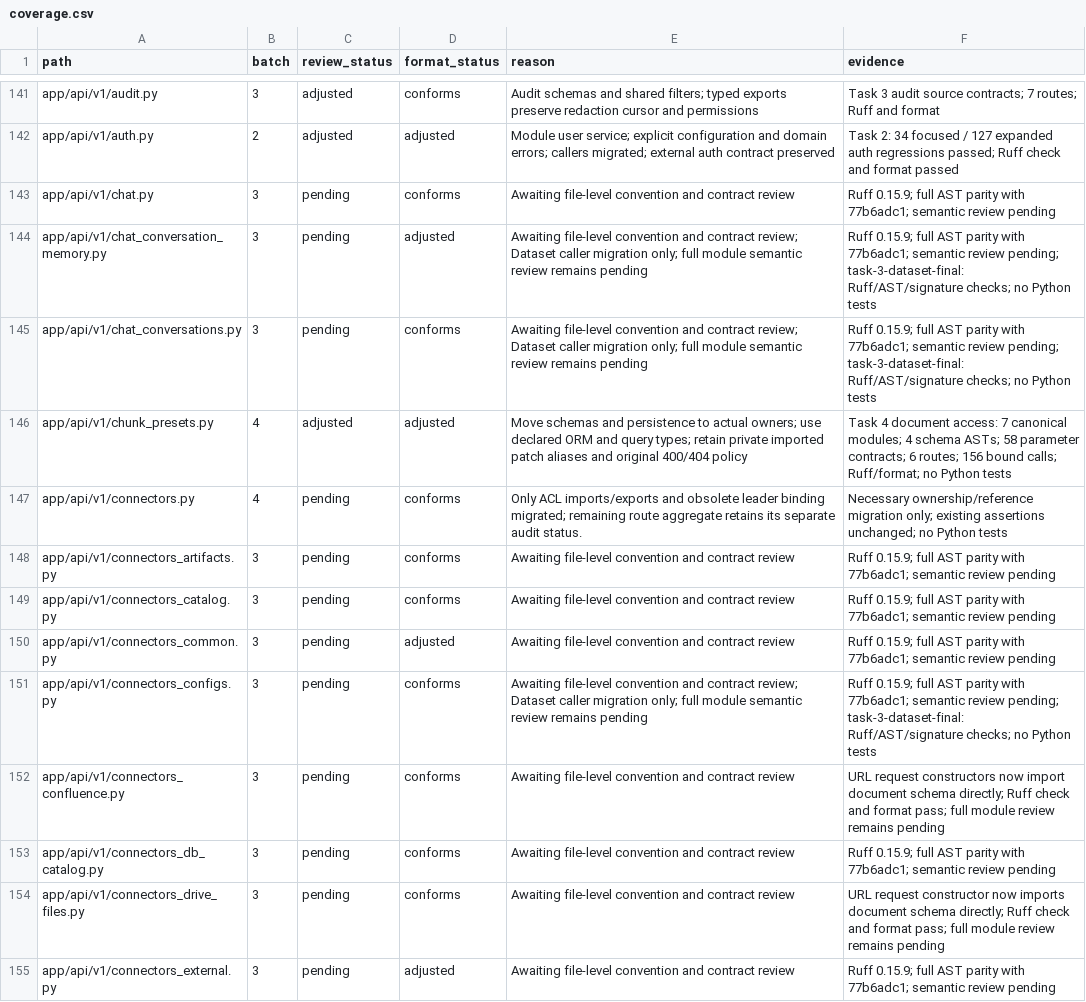
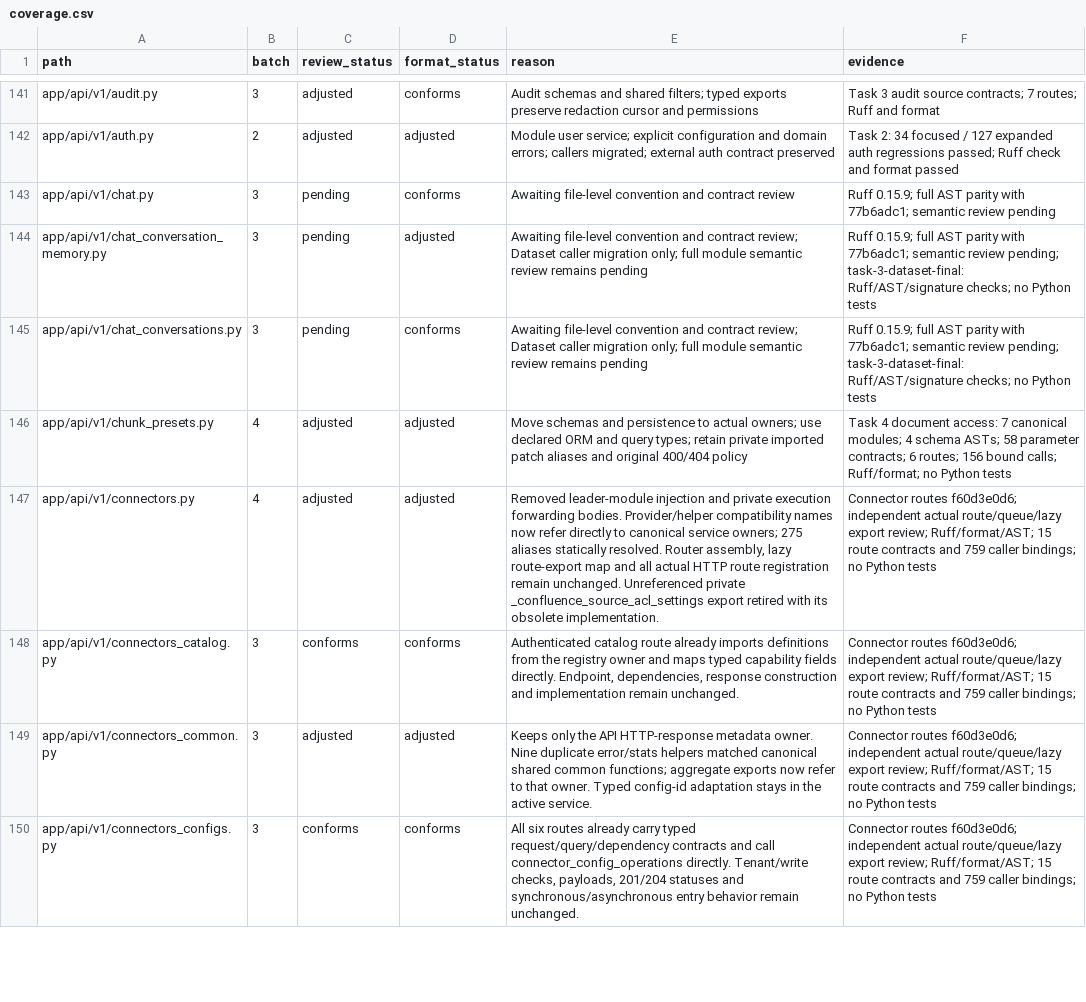
Before and after one commit to skygazer42/MimirQ, a CSV file: docs/maintenance/style-unification/coverage.csv, drawn as a sheet; only a part is shown, gaps mark what is left out; the diff covers the shown part only.

Commit message:
refactor(connectors): retire duplicate API provider implementations

```diff
--- a/docs/maintenance/style-unification/coverage.csv
+++ b/docs/maintenance/style-unification/coverage.csv
@@ -146,10 +146,5 @@ app/api/v1/chat_conversations.py,3,pending,conforms,Awaiting file-level conventi
 app/api/v1/chunk_presets.py,4,adjusted,adjusted,Move schemas and persistence to actual owners; use declared ORM and query types; retain private imported patch aliases and original 400/404 policy,Task 4 document access: 7 canonical modules; 4 schema ASTs; 58 parameter contracts; 6 routes; 156 bound calls; Ruff/format; no Python tests
-app/api/v1/connectors.py,4,pending,conforms,Only ACL imports/exports and obsolete leader binding migrated; remaining route aggregate retains its separate audit status.,Necessary ownership/reference migration only; existing assertions unchanged; no Python tests
-app/api/v1/connectors_artifacts.py,3,pending,conforms,Awaiting file-level convention and contract review,Ruff 0.15.9; full AST parity with 77b6adc1; semantic review pending
-app/api/v1/connectors_catalog.py,3,pending,conforms,Awaiting file-level convention and contract review,Ruff 0.15.9; full AST parity with 77b6adc1; semantic review pending
-app/api/v1/connectors_common.py,3,pending,adjusted,Awaiting file-level convention and contract review,Ruff 0.15.9; full AST parity with 77b6adc1; semantic review pending
-app/api/v1/connectors_configs.py,3,pending,conforms,Awaiting file-level convention and contract review; Dataset caller migration only; full module semantic review remains pending,Ruff 0.15.9; full AST parity with 77b6adc1; semantic review pending; task-3-dataset-final: Ruff/AST/signature checks; no Python tests
-app/api/v1/connectors_confluence.py,3,pending,conforms,Awaiting file-level convention and contract review,URL request constructors now import document schema directly; Ruff check and format pass; full module review remains pending
-app/api/v1/connectors_db_catalog.py,3,pending,conforms,Awaiting file-level convention and contract review,Ruff 0.15.9; full AST parity with 77b6adc1; semantic review pending
-app/api/v1/connectors_drive_files.py,3,pending,conforms,Awaiting file-level convention and contract review,URL request constructor now imports document schema directly; Ruff check and format pass; full module review remains pending
-app/api/v1/connectors_external.py,3,pending,adjusted,Awaiting file-level convention and contract review,Ruff 0.15.9; full AST parity with 77b6adc1; semantic review pending
+app/api/v1/connectors.py,4,adjusted,adjusted,"Removed leader-module injection and private execution forwarding bodies. Provider/helper compatibility names now refer directly to canonical service owners; 275 aliases statically resolved. Router assembly, lazy route-export map and all actual HTTP route registration remain unchanged. Unreferenced private _confluence_source_acl_settings export retired with its obsolete implementation.",Connector routes f60d3e0d6; independent actual route/queue/lazy export review; Ruff/format/AST; 15 route contracts and 759 caller bindings; no Python tests
+app/api/v1/connectors_catalog.py,3,conforms,conforms,"Authenticated catalog route already imports definitions from the registry owner and maps typed capability fields directly. Endpoint, dependencies, response construction and implementation remain unchanged.",Connector routes f60d3e0d6; independent actual route/queue/lazy export review; Ruff/format/AST; 15 route contracts and 759 caller bindings; no Python tests
+app/api/v1/connectors_common.py,3,adjusted,adjusted,Keeps only the API HTTP-response metadata owner. Nine duplicate error/stats helpers matched canonical shared common functions; aggregate exports now refer to that owner. Typed config-id adaptation stays in the active service.,Connector routes f60d3e0d6; independent actual route/queue/lazy export review; Ruff/format/AST; 15 route contracts and 759 caller bindings; no Python tests
+app/api/v1/connectors_configs.py,3,conforms,conforms,"All six routes already carry typed request/query/dependency contracts and call connector_config_operations directly. Tenant/write checks, payloads, 201/204 statuses and synchronous/asynchronous entry behavior remain unchanged.",Connector routes f60d3e0d6; independent actual route/queue/lazy export review; Ruff/format/AST; 15 route contracts and 759 caller bindings; no Python tests
```
Also changed, not shown: 8 removed rows and 24 edited cells elsewhere in this file, 24 other files.
